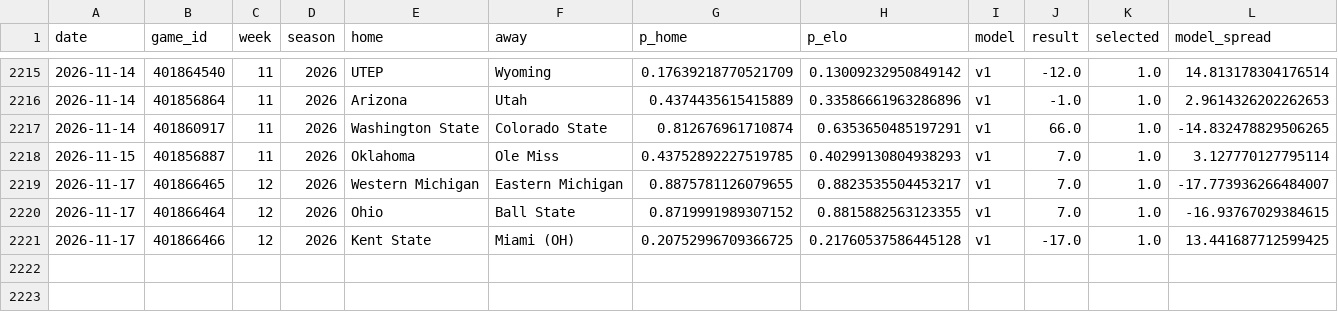
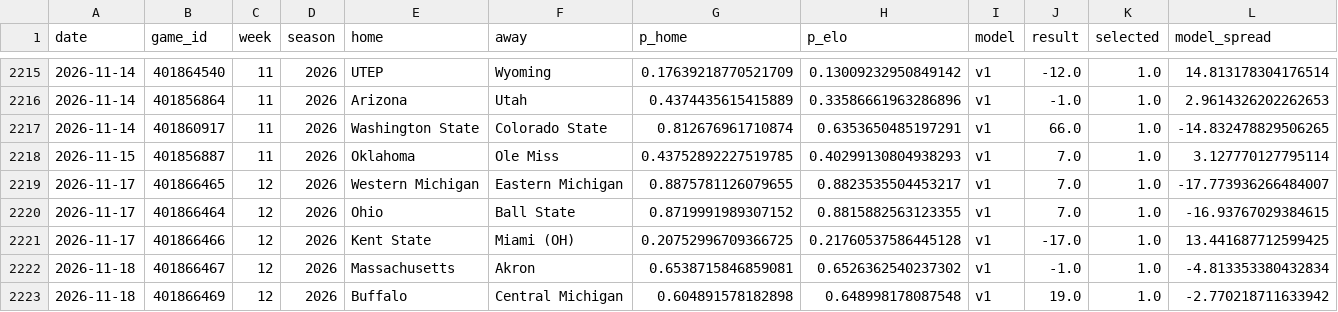
Before and after one commit to azcal/mbm-ncaaf, a CSV file: logs/graded.csv, drawn as a sheet; only a part is shown, gaps mark what is left out; rows hold the shown columns only; the diff names each change by its address in the sheet, - before the commit and + after, or states it on an @@ line.

```diff
--- a/logs/graded.csv
+++ b/logs/graded.csv
+row 2222: 2026-11-18 | 401866467 | 12 | 2026 | Massachusetts | Akron | 0.6538715846859081 | 0.6526362540237302 | v1 | -1.0 | 1.0 | -4.813353380432834
+row 2223: 2026-11-18 | 401866469 | 12 | 2026 | Buffalo | Central Michigan | 0.604891578182898 | 0.648998178087548 | v1 | 19.0 | 1.0 | -2.770218711633942
```
Also changed, not shown: logs/picks.csv, logs/predictions.csv, 2 other files.
